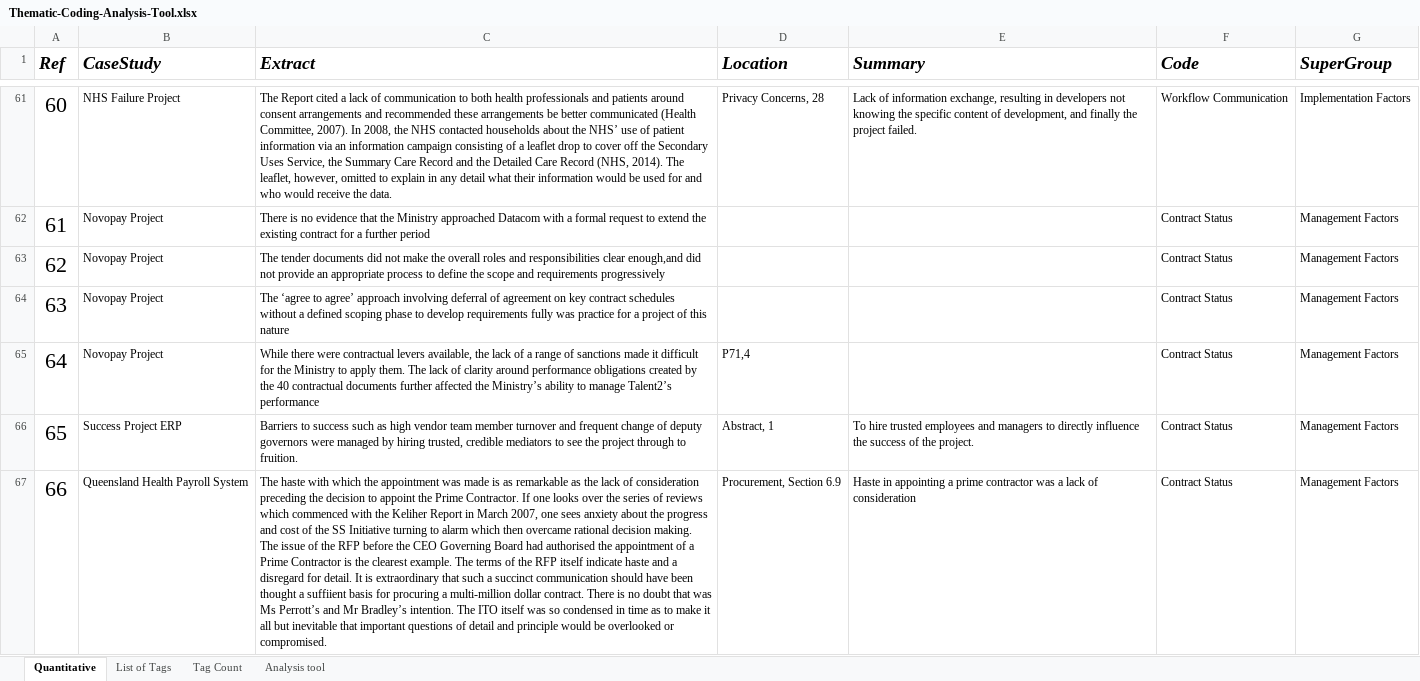
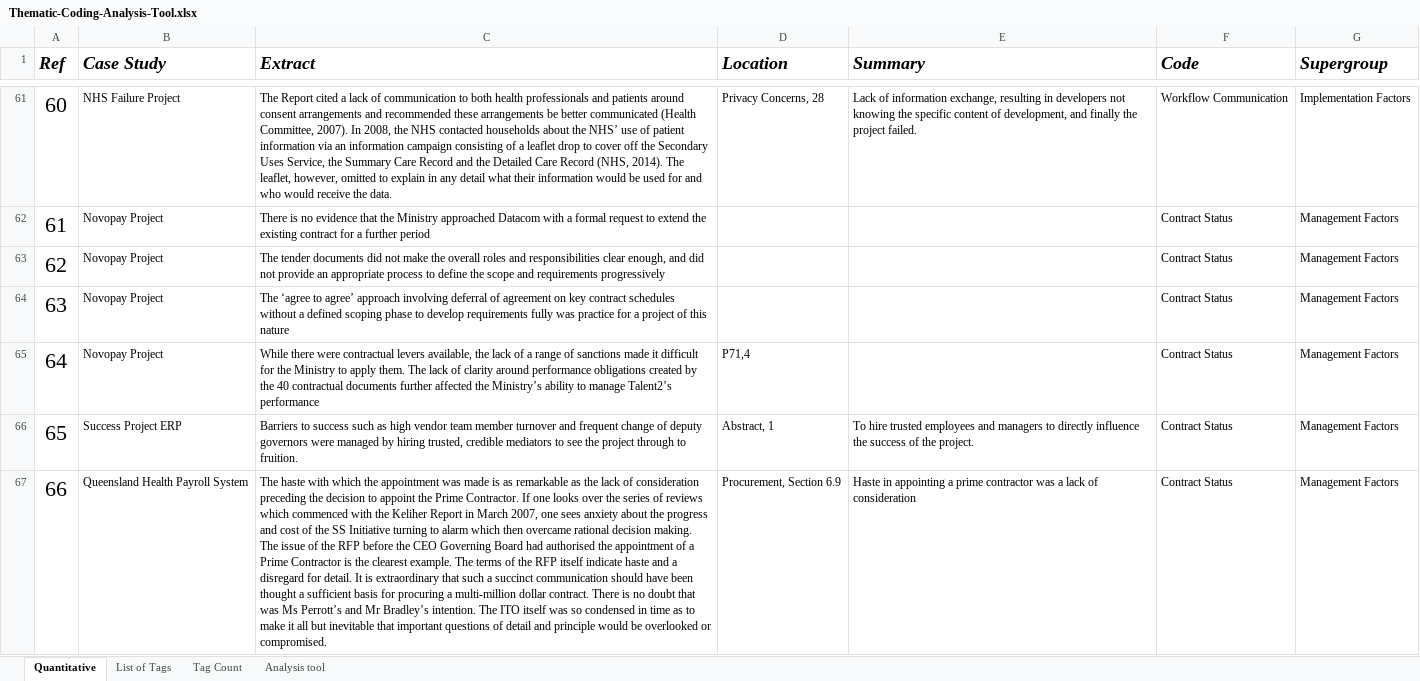
Before and after one commit to mellyonz/BCIS301---AMIC700---Thematic-Coding-Assignment, an Excel workbook: Thematic-Coding-Analysis-Tool.xlsx, sheet Quantitative, drawn as a sheet; only a part is shown, gaps mark what is left out; values as stored, in another font and other column widths than the file's, no borders; table styles not drawn; the diff covers the shown part only; the diff names each change by its address in the sheet, - before the commit and + after, or states it on an @@ line.

```diff
--- a/Thematic-Coding-Analysis-Tool.xlsx (sheet Quantitative)
+++ b/Thematic-Coding-Analysis-Tool.xlsx (sheet Quantitative)
-B1: CaseStudy
+B1: Case Study
-G1: SuperGroup
+G1: Supergroup
-C63 (Extract): …responsibilities clear enough,and did not…
+C63 (Extract): …responsibilities clear enough, and did not…
-C67 (Extract): …thought a suffiient basis for…
+C67 (Extract): …thought a sufficient basis for…
```
Also changed, not shown: 38 edited cells elsewhere in this sheet, sheet Analysis tool, sheet Tag Count, charts or pictures, 1 other file.
